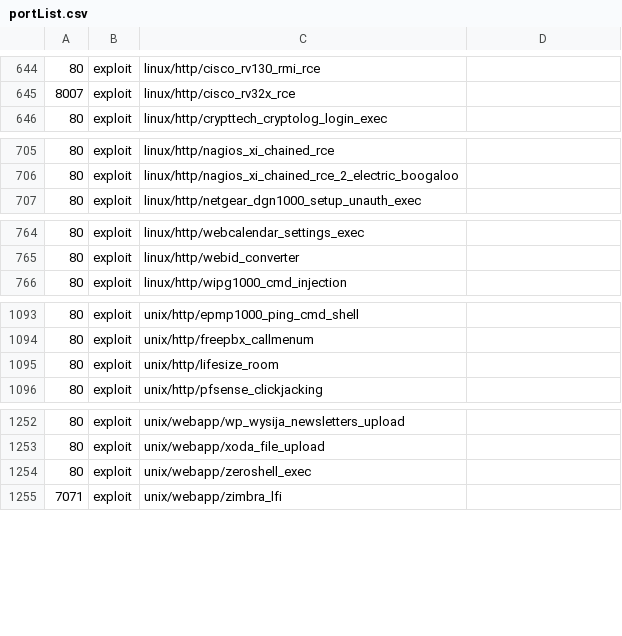
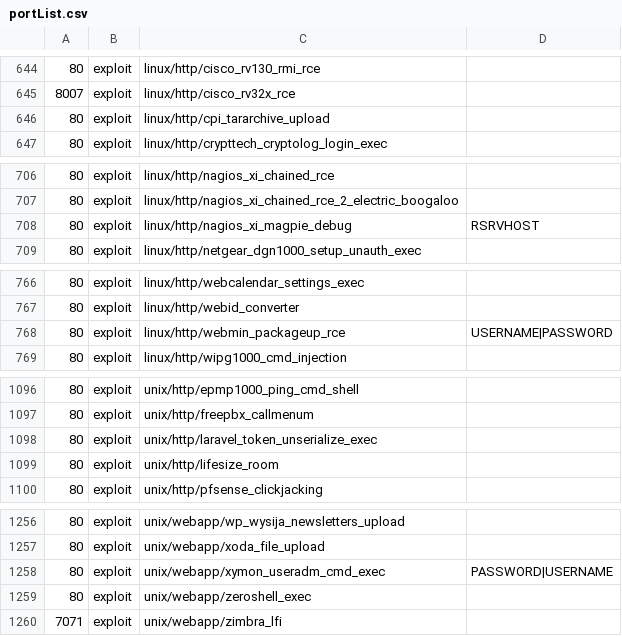
Before and after one commit to milo2012/metasploitHelper, a CSV file: portList.csv, drawn as a sheet; only a part is shown, gaps mark what is left out; the diff covers the shown part only.

```diff
--- a/portList.csv
+++ b/portList.csv
@@ -645,2 +645,3 @@
 8007,exploit,linux/http/cisco_rv32x_rce,
+80,exploit,linux/http/cpi_tararchive_upload,
 80,exploit,linux/http/crypttech_cryptolog_login_exec,
@@ -706,2 +707,3 @@
 80,exploit,linux/http/nagios_xi_chained_rce_2_electric_boogaloo,
+80,exploit,linux/http/nagios_xi_magpie_debug,RSRVHOST
 80,exploit,linux/http/netgear_dgn1000_setup_unauth_exec,
@@ -765,2 +767,3 @@
 80,exploit,linux/http/webid_converter,
+80,exploit,linux/http/webmin_packageup_rce,USERNAME|PASSWORD
 80,exploit,linux/http/wipg1000_cmd_injection,
@@ -1094,2 +1097,3 @@
 80,exploit,unix/http/freepbx_callmenum,
+80,exploit,unix/http/laravel_token_unserialize_exec,
 80,exploit,unix/http/lifesize_room,
@@ -1253,2 +1257,3 @@
 80,exploit,unix/webapp/xoda_file_upload,
+80,exploit,unix/webapp/xymon_useradm_cmd_exec,PASSWORD|USERNAME
 80,exploit,unix/webapp/zeroshell_exec,
```
Also changed, not shown: 1 added row, 2 removed rows, 1 moved row and 1 edited cell elsewhere in this file, 3 other files.
